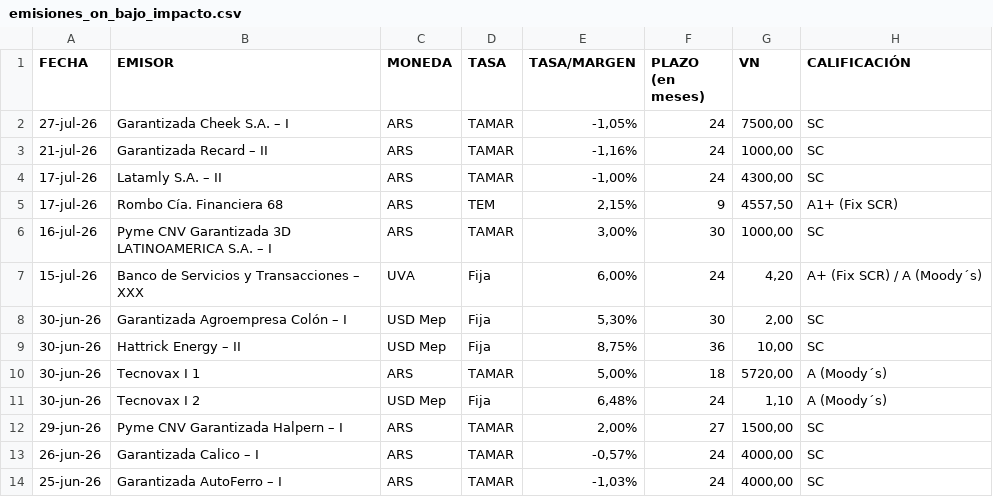
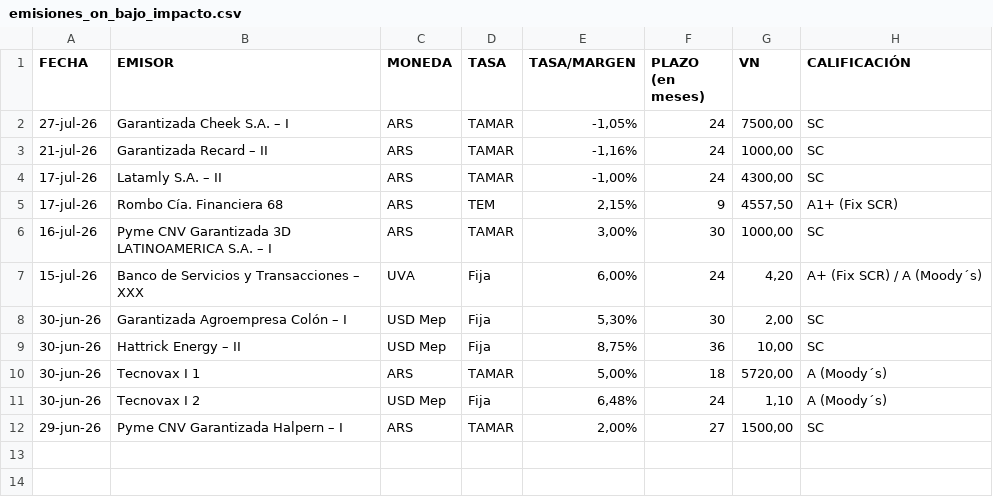
Before and after one commit to ramiellero/Caidas-de-deudas, a CSV file: emisiones_on_bajo_impacto.csv, drawn as a sheet; the diff names each change by its address in the sheet, - before the commit and + after, or states it on an @@ line.

```diff
--- a/emisiones_on_bajo_impacto.csv
+++ b/emisiones_on_bajo_impacto.csv
-row 13: 26-jun-26 | Garantizada Calico – I | ARS | TAMAR | -0,57% | 24 | 4000,00 | SC
-row 14: 25-jun-26 | Garantizada AutoFerro – I | ARS | TAMAR | -1,03% | 24 | 4000,00 | SC
```
Also changed, not shown: 1 other file.
